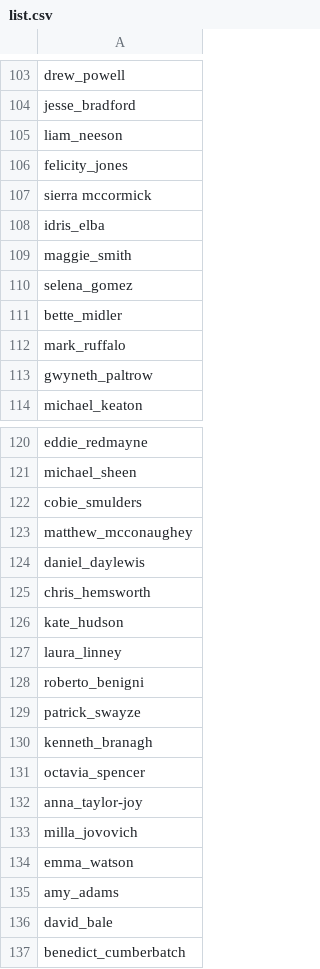
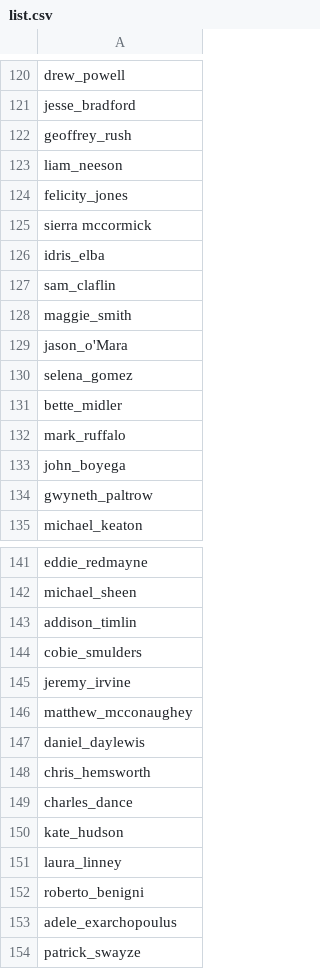
Before and after one commit to Meyke/ProgettoSIIML, a CSV file: deeplearning/face_recognition-master/list.csv, drawn as a sheet; only a part is shown, gaps mark what is left out; the shorter side is filled out with more unchanged rows; the diff covers the shown part only.

```diff
--- a/deeplearning/face_recognition-master/list.csv
+++ b/deeplearning/face_recognition-master/list.csv
@@ -104,2 +121,3 @@ drew_powell
 jesse_bradford
+geoffrey_rush
 liam_neeson
@@ -108,3 +126,5 @@ sierra mccormick
 idris_elba
+sam_claflin
 maggie_smith
+jason_o'Mara
 selena_gomez
@@ -112,2 +132,3 @@ bette_midler
 mark_ruffalo
+john_boyega
 gwyneth_paltrow
@@ -121,3 +142,5 @@ eddie_redmayne
 michael_sheen
+addison_timlin
 cobie_smulders
+jeremy_irvine
 matthew_mcconaughey
@@ -125,2 +148,3 @@ daniel_daylewis
 chris_hemsworth
+charles_dance
 kate_hudson
@@ -128,2 +152,3 @@ laura_linney
 roberto_benigni
+adele_exarchopoulus
 patrick_swayze
```
Also changed, not shown: 46 added rows elsewhere in this file, 5 other files.
